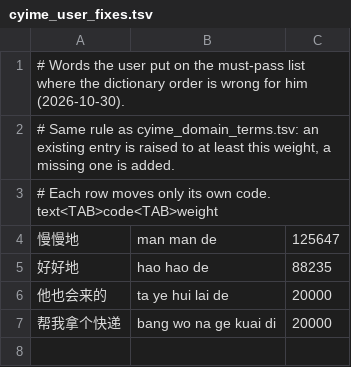
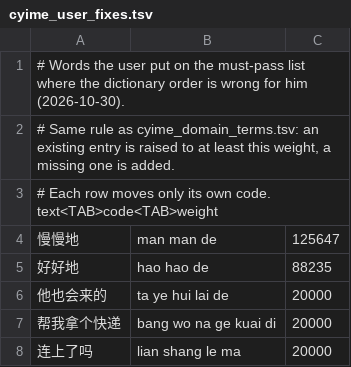
Before and after one commit to Cyletix/CyIME, a TSV file: app/data/cyime_user_fixes.tsv, drawn as a sheet.

```diff
--- a/app/data/cyime_user_fixes.tsv
+++ b/app/data/cyime_user_fixes.tsv
@@ -7 +7,2 @@
 帮我拿个快递	bang wo na ge kuai di	20000
+连上了吗	lian shang le ma	20000
```
